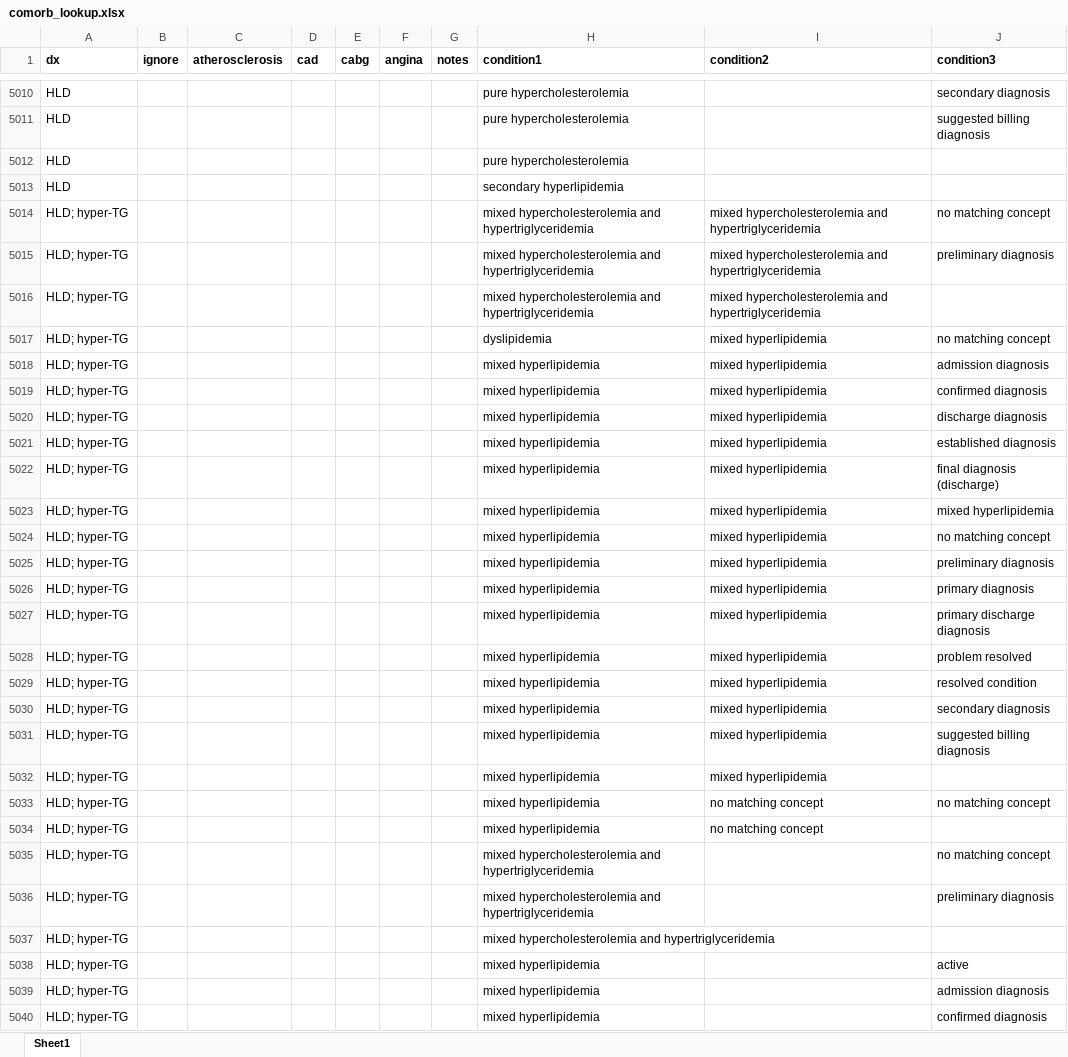
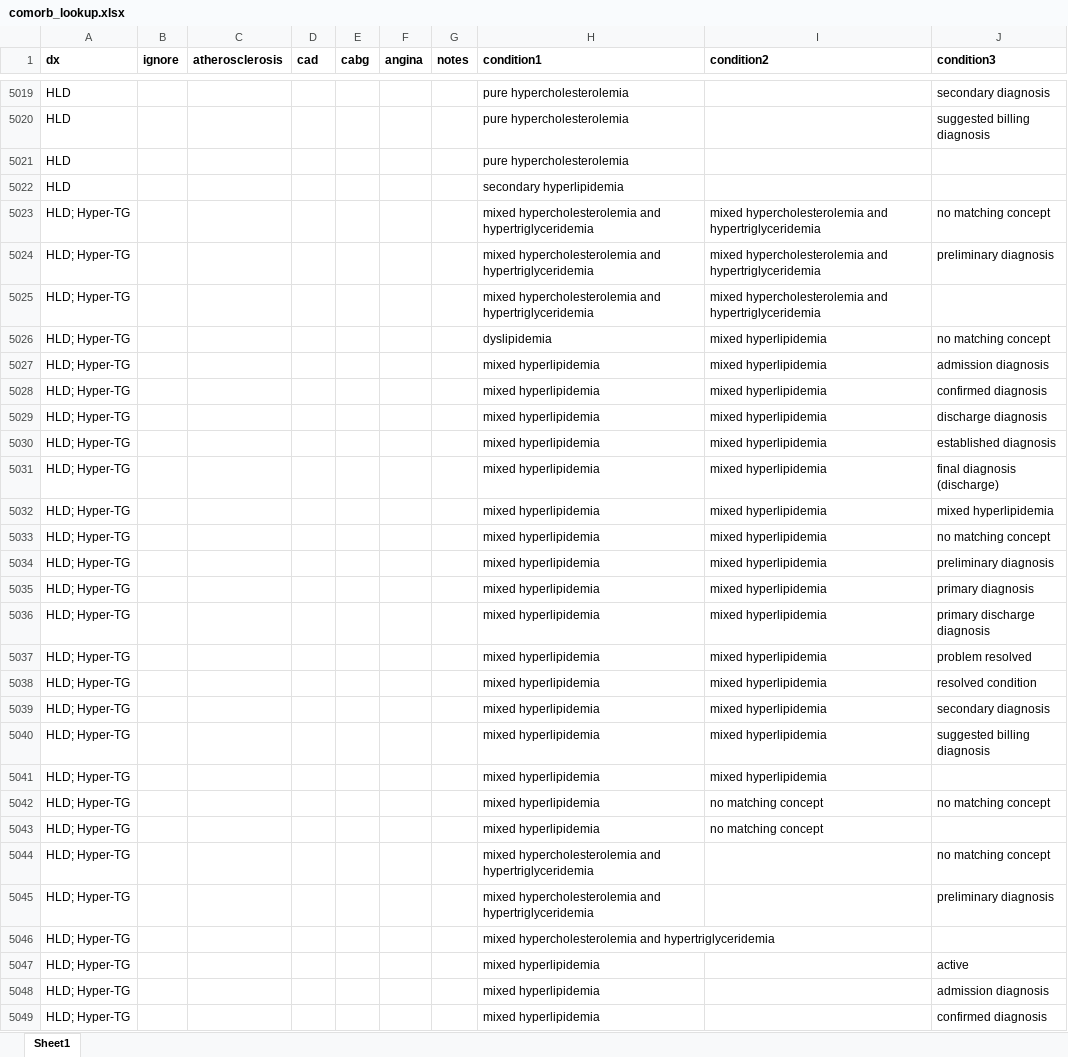
Before and after one commit to abersm/aou, an Excel workbook: inst/lookup/comorb_lookup.xlsx, sheet Sheet1, drawn as a sheet; only a part is shown, gaps mark what is left out; values as stored, in another font and other column widths than the file's, no borders; addresses are those after the commit; the diff covers the shown part only; the diff names each change by its address in the sheet, - before the commit and + after, or states it on an @@ line.

```diff
--- a/inst/lookup/comorb_lookup.xlsx (sheet Sheet1)
+++ b/inst/lookup/comorb_lookup.xlsx (sheet Sheet1)
-A5023:A5049 (dx): HLD; hyper-TG
+A5023:A5049 (dx): HLD; Hyper-TG
```
Also changed, not shown: 25 added rows, 5 removed rows and 146 edited cells elsewhere in this sheet.
